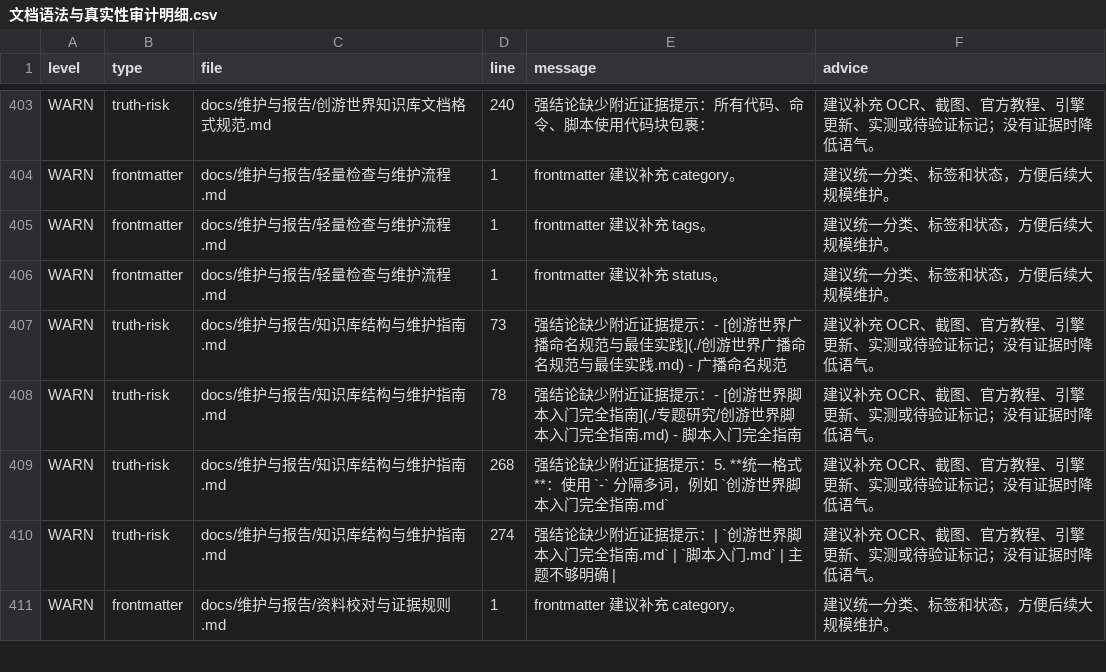
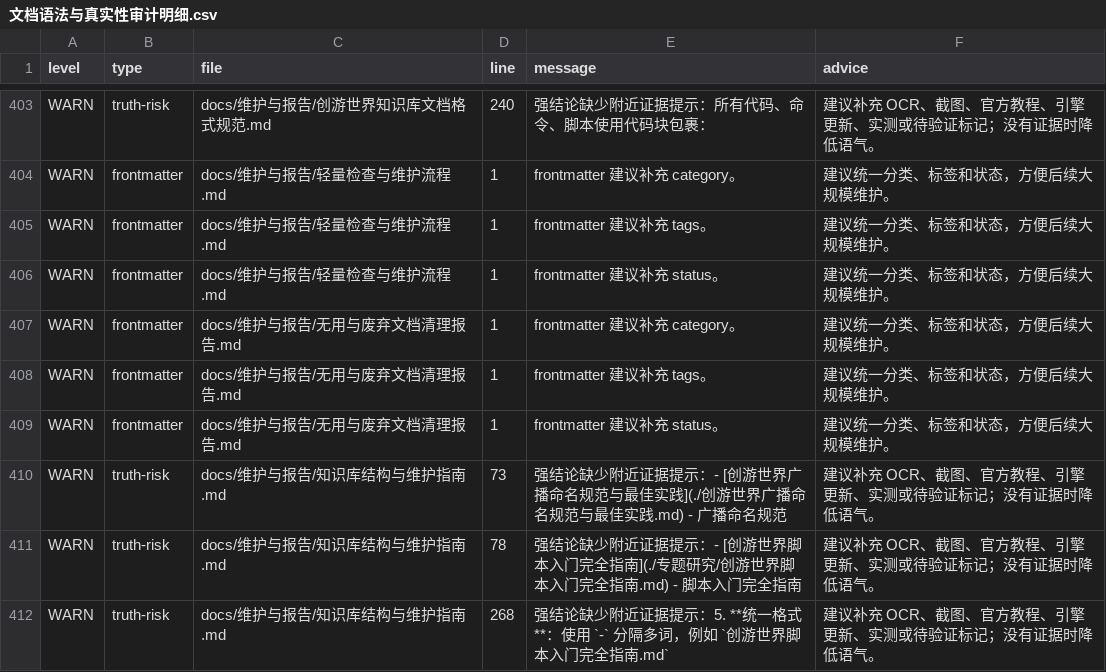
Before and after one commit to Azek431/cysj-data, a CSV file: docs/维护与报告/文档语法与真实性审计明细.csv, drawn as a sheet; only a part is shown, gaps mark what is left out; the shorter side is filled out with more unchanged rows.

Commit message:
发布一下新版文档站优化和最终巡检报告
这次主要发布 Azek创游世界文档 的新版站点优化内容，并同步更新发布前最终巡检生成的侧边栏、自动目录、健康巡检报告、文档语法与真实性审计报告、无用与废弃文档清理报告等维护资料。

主要调整：

- 更新自动生成侧边栏和文档目录
- 同步发布前仓库健康巡检报告
- 同步文档语法与真实性审计报告和 CSV 明细
- 同步无用与废弃文档清理报告和清理清单
- 确认 quality:check、docs:check:light、docs:search-index:check 全部通过
- 确认 VitePress 构建成功并生成 sitemap
- 确认构建产物搜索收录检查通过，sitemap 覆盖 210 个页面
- 确认正式域名首页、sitemap.xml 和 robots.txt 均可正常访问
- 保留 CSS 体积、important 数量、内容审计和历史链接 WARN 作为后续优化项

```diff
--- a/docs/维护与报告/文档语法与真实性审计明细.csv
+++ b/docs/维护与报告/文档语法与真实性审计明细.csv
@@ -406,2 +406,5 @@ WARN,frontmatter,docs/维护与报告/轻量检查与维护流程.md,1,frontmatt
 WARN,frontmatter,docs/维护与报告/轻量检查与维护流程.md,1,frontmatter 建议补充 status。,建议统一分类、标签和状态，方便后续大规模维护。
+WARN,frontmatter,docs/维护与报告/无用与废弃文档清理报告.md,1,frontmatter 建议补充 category。,建议统一分类、标签和状态，方便后续大规模维护。
+WARN,frontmatter,docs/维护与报告/无用与废弃文档清理报告.md,1,frontmatter 建议补充 tags。,建议统一分类、标签和状态，方便后续大规模维护。
+WARN,frontmatter,docs/维护与报告/无用与废弃文档清理报告.md,1,frontmatter 建议补充 status。,建议统一分类、标签和状态，方便后续大规模维护。
 WARN,truth-risk,docs/维护与报告/知识库结构与维护指南.md,73,强结论缺少附近证据提示：- [创游世界广播命名规范与最佳实践](./创游世界广播命名规范与最佳实践.md) - 广播命名规范,建议补充 OCR、截图、官方教程、引擎更新、实测或待验证标记；没有证据时降低语气。
```
Also changed, not shown: 6 other files.
